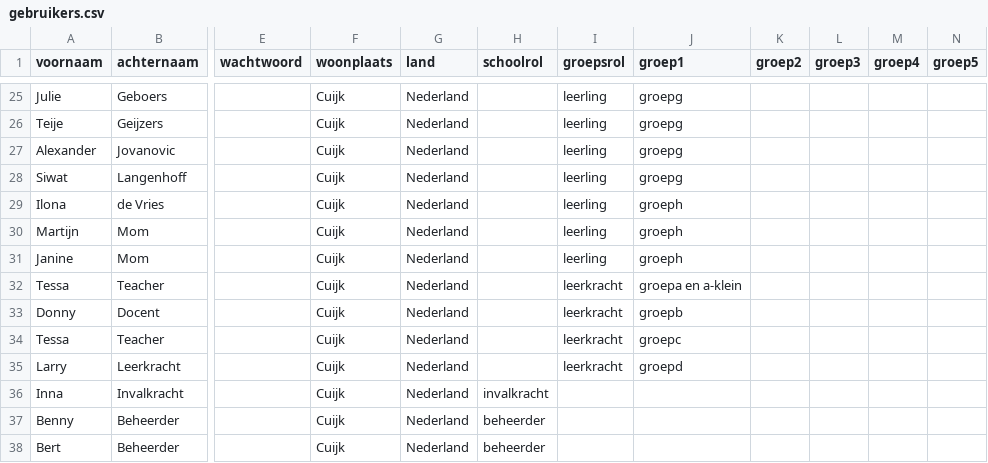
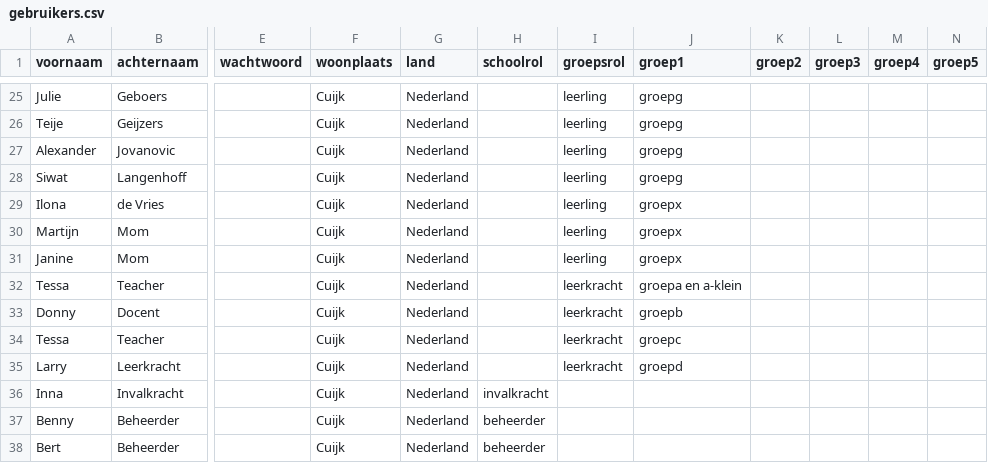
Before and after one commit to onno-schuit/jeelo, a CSV file: test_data/jeelogebruikersbestanden/gebruikers.csv, drawn as a sheet; only a part is shown, gaps mark what is left out; the diff names each change by its address in the sheet, - before the commit and + after, or states it on an @@ line.

Commit message:
Updated mod/jeelo

```diff
--- a/test_data/jeelogebruikersbestanden/gebruikers.csv
+++ b/test_data/jeelogebruikersbestanden/gebruikers.csv
-J29:J31 (groep1): groeph
+J29:J31 (groep1): groepx
```
Also changed, not shown: 6 other files.
